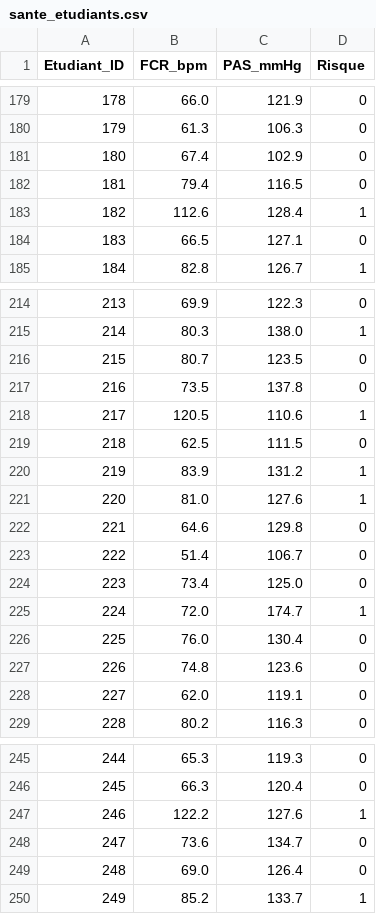
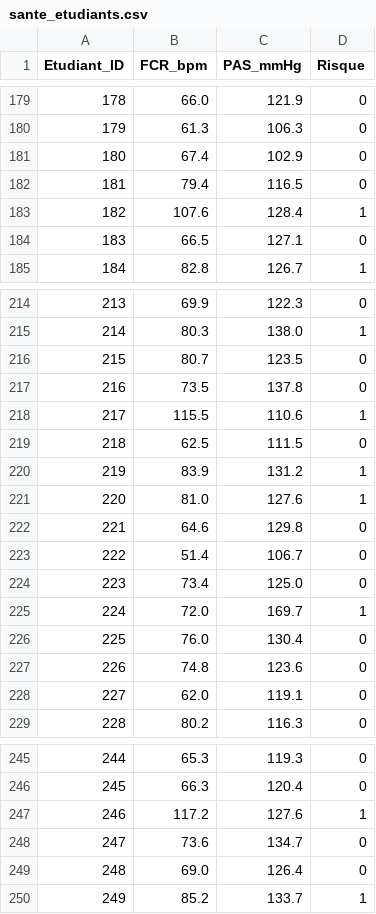
Before and after one commit to BossLadyASAP/inf232-TP-GROUPE18, a CSV file: data/sante_etudiants.csv, drawn as a sheet; only a part is shown, gaps mark what is left out; the diff covers the shown part only.

```diff
--- a/data/sante_etudiants.csv
+++ b/data/sante_etudiants.csv
@@ -182,3 +182,3 @@ Etudiant_ID,FCR_bpm,PAS_mmHg,Risque
 181,79.4,116.5,0
-182,112.6,128.4,1
+182,107.6,128.4,1
 183,66.5,127.1,0
@@ -217,3 +217,3 @@ Etudiant_ID,FCR_bpm,PAS_mmHg,Risque
 216,73.5,137.8,0
-217,120.5,110.6,1
+217,115.5,110.6,1
 218,62.5,111.5,0
@@ -224,3 +224,3 @@ Etudiant_ID,FCR_bpm,PAS_mmHg,Risque
 223,73.4,125.0,0
-224,72.0,174.7,1
+224,72.0,169.7,1
 225,76.0,130.4,0
@@ -246,3 +246,3 @@ Etudiant_ID,FCR_bpm,PAS_mmHg,Risque
 245,66.3,120.4,0
-246,122.2,127.6,1
+246,117.2,127.6,1
 247,73.6,134.7,0
```
Also changed, not shown: 6 edited cells elsewhere in this file, 4 other files.
